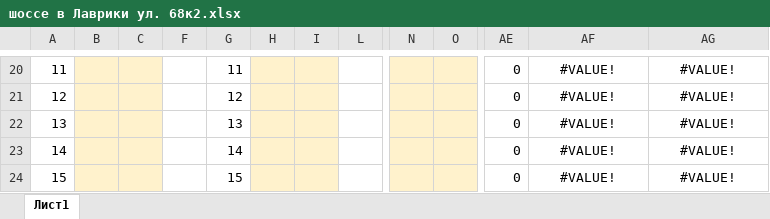
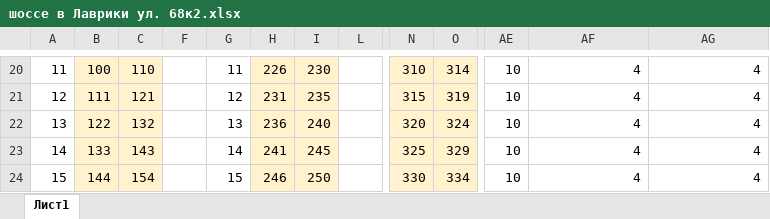
Before and after one commit to mayhemuss/reactmaketsky, an Excel workbook: src/exel/шоссе в Лаврики ул. 68к2.xlsx, sheet Лист1, drawn as a sheet; only a part is shown, gaps mark what is left out; values as stored, in another font and other column widths than the file's, no borders; the diff covers the shown part only; the diff names each change by its address in the sheet, - before the commit and + after, or states it on an @@ line.

```diff
--- a/src/exel/шоссе в Лаврики ул. 68к2.xlsx (sheet Лист1)
+++ b/src/exel/шоссе в Лаврики ул. 68к2.xlsx (sheet Лист1)
-B20: (empty)
+B20: 100
-C20: (empty)
+C20: 110
-H20: (empty)
+H20: 226
-I20: (empty)
+I20: 230
-N20: (empty)
+N20: 310
-O20: (empty)
+O20: 314
-AE20:AE24: 0
+AE20:AE24: 10
-AF20:AF24: #VALUE!
+AF20:AF24: 4
-AF20:AG24 alignment: center
+AF20:AG24 alignment: right
-AG20:AG24: #VALUE!
+AG20:AG24: 4
-B21: (empty)
+B21: 111
-C21: (empty)
+C21: 121
-H21: (empty)
+H21: 231
-I21: (empty)
+I21: 235
-N21: (empty)
+N21: 315
-O21: (empty)
+O21: 319
-B22: (empty)
+B22: 122
-C22: (empty)
+C22: 132
-H22: (empty)
+H22: 236
-I22: (empty)
+I22: 240
-N22: (empty)
+N22: 320
-O22: (empty)
+O22: 324
-B23: (empty)
+B23: 133
-C23: (empty)
+C23: 143
-H23: (empty)
+H23: 241
-I23: (empty)
+I23: 245
-N23: (empty)
+N23: 325
-O23: (empty)
+O23: 329
-B24: (empty)
+B24: 144
-C24: (empty)
+C24: 154
-H24: (empty)
+H24: 246
-I24: (empty)
+I24: 250
-N24: (empty)
+N24: 330
-O24: (empty)
+O24: 334
```
Also changed, not shown: 106 edited cells and cell formats elsewhere in this sheet, hidden cells, 5 other files.
